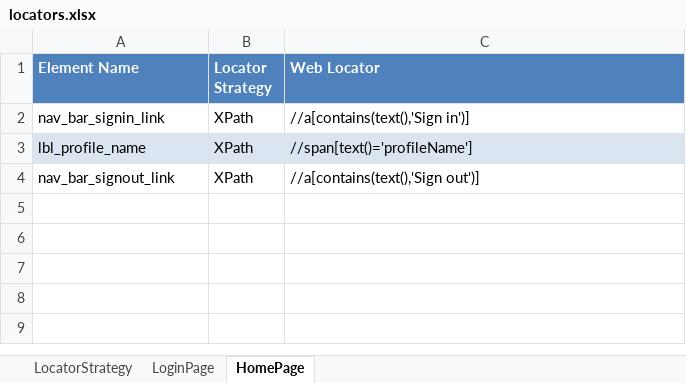
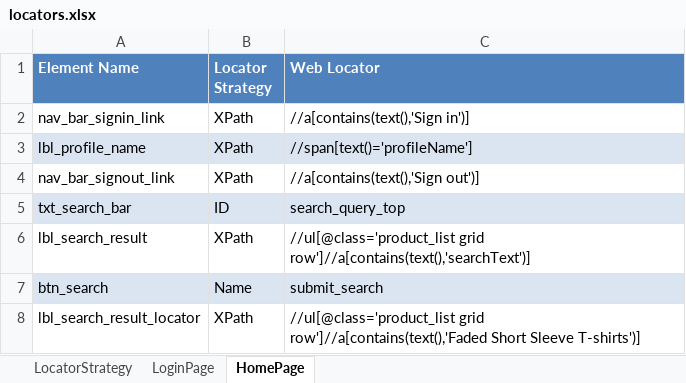
Before and after one commit to osandadeshan/MaxSoft-WebBot-Demo, an Excel workbook: resources/locators/locators.xlsx, sheet HomePage, drawn as a sheet; values as stored, in another font and other column widths than the file's, no borders; the diff names each change by its address in the sheet, - before the commit and + after, or states it on an @@ line.

Commit message:
Added tests for search dress spec. Removed redundant tests.

```diff
--- a/resources/locators/locators.xlsx (sheet HomePage)
+++ b/resources/locators/locators.xlsx (sheet HomePage)
+row 5: txt_search_bar | ID | search_query_top
+row 6: lbl_search_result | XPath | //ul[@class='product_list grid row']//a[contains(text(),'searchText')]
+row 7: btn_search | Name | submit_search
+row 8: lbl_search_result_locator | XPath | //ul[@class='product_list grid row']//a[contains(text(),'Faded Short Sleeve T-shirts')]
```
Also changed, not shown: resources/test_data/excel/dev_test_data.xlsx, 8 other files.
